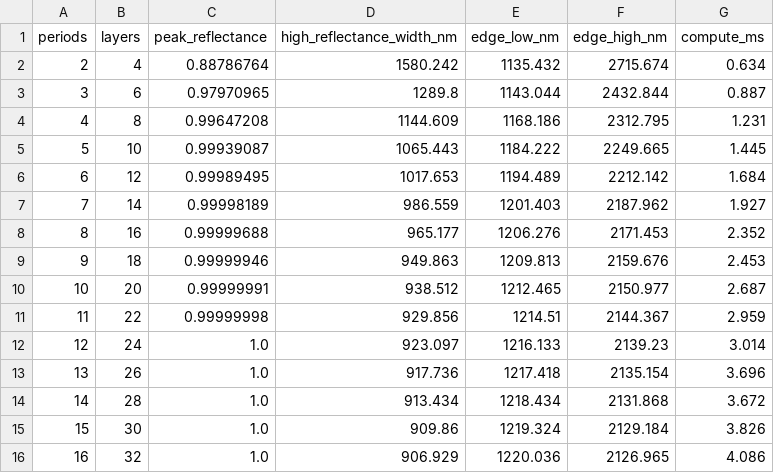
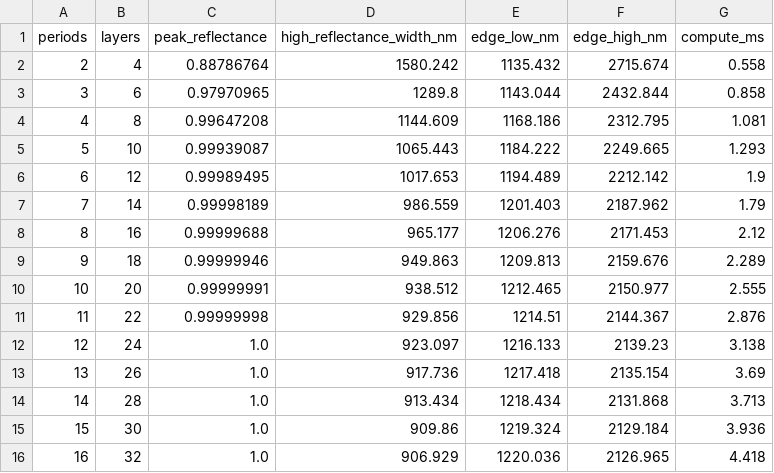
Before and after one commit to tonserrobo/photonics_twin, a CSV file: evaluation/outputs/parameter_study.csv, drawn as a sheet.

```diff
--- a/evaluation/outputs/parameter_study.csv
+++ b/evaluation/outputs/parameter_study.csv
@@ -1,16 +1,16 @@
 periods,layers,peak_reflectance,high_reflectance_width_nm,edge_low_nm,edge_high_nm,compute_ms
-2,4,0.88786764,1580.242,1135.432,2715.674,0.634
-3,6,0.97970965,1289.8,1143.044,2432.844,0.887
-4,8,0.99647208,1144.609,1168.186,2312.795,1.231
-5,10,0.99939087,1065.443,1184.222,2249.665,1.445
-6,12,0.99989495,1017.653,1194.489,2212.142,1.684
-7,14,0.99998189,986.559,1201.403,2187.962,1.927
-8,16,0.99999688,965.177,1206.276,2171.453,2.352
-9,18,0.99999946,949.863,1209.813,2159.676,2.453
-10,20,0.99999991,938.512,1212.465,2150.977,2.687
-11,22,0.99999998,929.856,1214.51,2144.367,2.959
-12,24,1.0,923.097,1216.133,2139.23,3.014
-13,26,1.0,917.736,1217.418,2135.154,3.696
-14,28,1.0,913.434,1218.434,2131.868,3.672
-15,30,1.0,909.86,1219.324,2129.184,3.826
-16,32,1.0,906.929,1220.036,2126.965,4.086
+2,4,0.88786764,1580.242,1135.432,2715.674,0.558
+3,6,0.97970965,1289.8,1143.044,2432.844,0.858
+4,8,0.99647208,1144.609,1168.186,2312.795,1.081
+5,10,0.99939087,1065.443,1184.222,2249.665,1.293
+6,12,0.99989495,1017.653,1194.489,2212.142,1.9
+7,14,0.99998189,986.559,1201.403,2187.962,1.79
+8,16,0.99999688,965.177,1206.276,2171.453,2.12
+9,18,0.99999946,949.863,1209.813,2159.676,2.289
+10,20,0.99999991,938.512,1212.465,2150.977,2.555
+11,22,0.99999998,929.856,1214.51,2144.367,2.876
+12,24,1.0,923.097,1216.133,2139.23,3.138
+13,26,1.0,917.736,1217.418,2135.154,3.69
+14,28,1.0,913.434,1218.434,2131.868,3.713
+15,30,1.0,909.86,1219.324,2129.184,3.936
+16,32,1.0,906.929,1220.036,2126.965,4.418
```
Also changed, not shown: 16 other files.
